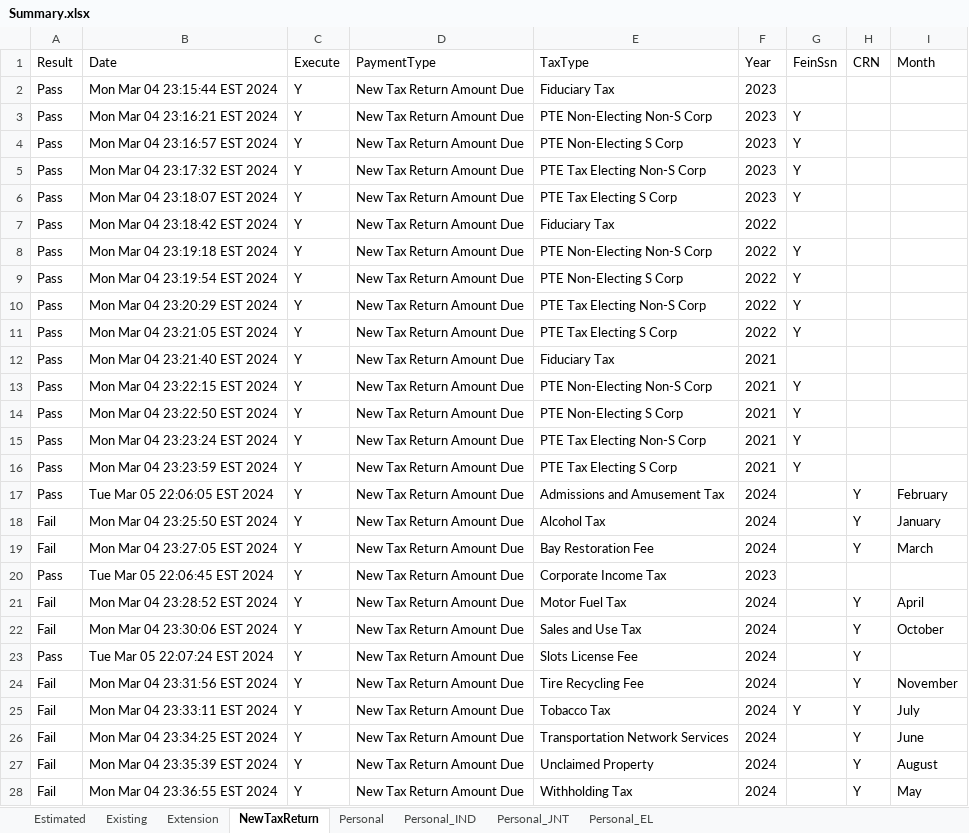
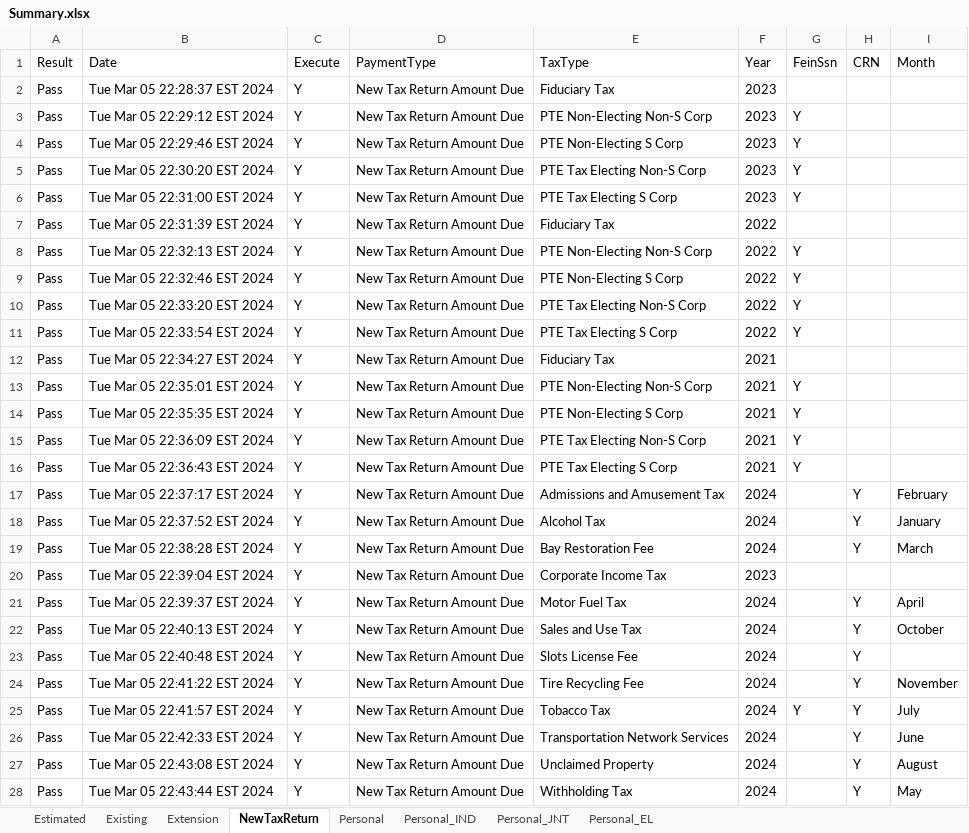
Before and after one commit to dcusend/VPS-Katalon, an Excel workbook: KatalonData/RADTestData/Summary.xlsx, sheet NewTaxReturn, drawn as a sheet; only a part is shown; values as stored, in another font and other column widths than the file's, no borders; the diff covers the shown part only; the diff names each change by its address in the sheet, - before the commit and + after, or states it on an @@ line.

```diff
--- a/KatalonData/RADTestData/Summary.xlsx (sheet NewTaxReturn)
+++ b/KatalonData/RADTestData/Summary.xlsx (sheet NewTaxReturn)
-B2 (Date): Mon Mar 04 23:15:44 EST 2024
+B2 (Date): Tue Mar 05 22:28:37 EST 2024
-B3 (Date): Mon Mar 04 23:16:21 EST 2024
+B3 (Date): Tue Mar 05 22:29:12 EST 2024
-B4 (Date): Mon Mar 04 23:16:57 EST 2024
+B4 (Date): Tue Mar 05 22:29:46 EST 2024
-B5 (Date): Mon Mar 04 23:17:32 EST 2024
+B5 (Date): Tue Mar 05 22:30:20 EST 2024
-B6 (Date): Mon Mar 04 23:18:07 EST 2024
+B6 (Date): Tue Mar 05 22:31:00 EST 2024
-B7 (Date): Mon Mar 04 23:18:42 EST 2024
+B7 (Date): Tue Mar 05 22:31:39 EST 2024
-B8 (Date): Mon Mar 04 23:19:18 EST 2024
+B8 (Date): Tue Mar 05 22:32:13 EST 2024
-B9 (Date): Mon Mar 04 23:19:54 EST 2024
+B9 (Date): Tue Mar 05 22:32:46 EST 2024
-B10 (Date): Mon Mar 04 23:20:29 EST 2024
+B10 (Date): Tue Mar 05 22:33:20 EST 2024
-B11 (Date): Mon Mar 04 23:21:05 EST 2024
+B11 (Date): Tue Mar 05 22:33:54 EST 2024
-B12 (Date): Mon Mar 04 23:21:40 EST 2024
+B12 (Date): Tue Mar 05 22:34:27 EST 2024
-B13 (Date): Mon Mar 04 23:22:15 EST 2024
+B13 (Date): Tue Mar 05 22:35:01 EST 2024
-B14 (Date): Mon Mar 04 23:22:50 EST 2024
+B14 (Date): Tue Mar 05 22:35:35 EST 2024
-B15 (Date): Mon Mar 04 23:23:24 EST 2024
+B15 (Date): Tue Mar 05 22:36:09 EST 2024
-B16 (Date): Mon Mar 04 23:23:59 EST 2024
+B16 (Date): Tue Mar 05 22:36:43 EST 2024
-B17 (Date): Tue Mar 05 22:06:05 EST 2024
+B17 (Date): Tue Mar 05 22:37:17 EST 2024
-A18:A19 (Result): Fail
+A18:A19 (Result): Pass
-B18 (Date): Mon Mar 04 23:25:50 EST 2024
+B18 (Date): Tue Mar 05 22:37:52 EST 2024
-B19 (Date): Mon Mar 04 23:27:05 EST 2024
+B19 (Date): Tue Mar 05 22:38:28 EST 2024
-B20 (Date): Tue Mar 05 22:06:45 EST 2024
+B20 (Date): Tue Mar 05 22:39:04 EST 2024
-A21:A22 (Result): Fail
+A21:A22 (Result): Pass
-B21 (Date): Mon Mar 04 23:28:52 EST 2024
+B21 (Date): Tue Mar 05 22:39:37 EST 2024
-B22 (Date): Mon Mar 04 23:30:06 EST 2024
+B22 (Date): Tue Mar 05 22:40:13 EST 2024
-B23 (Date): Tue Mar 05 22:07:24 EST 2024
+B23 (Date): Tue Mar 05 22:40:48 EST 2024
-A24:A28 (Result): Fail
+A24:A28 (Result): Pass
-B24 (Date): Mon Mar 04 23:31:56 EST 2024
+B24 (Date): Tue Mar 05 22:41:22 EST 2024
-B25 (Date): Mon Mar 04 23:33:11 EST 2024
+B25 (Date): Tue Mar 05 22:41:57 EST 2024
-B26 (Date): Mon Mar 04 23:34:25 EST 2024
+B26 (Date): Tue Mar 05 22:42:33 EST 2024
-B27 (Date): Mon Mar 04 23:35:39 EST 2024
+B27 (Date): Tue Mar 05 22:43:08 EST 2024
-B28 (Date): Mon Mar 04 23:36:55 EST 2024
+B28 (Date): Tue Mar 05 22:43:44 EST 2024
```
Also changed, not shown: 44 edited cells elsewhere in this sheet, KatalonData/RADTestData/BeforePayments.xlsx, 22 other files.
